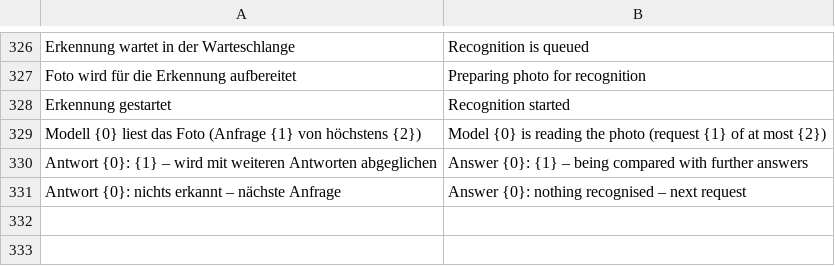
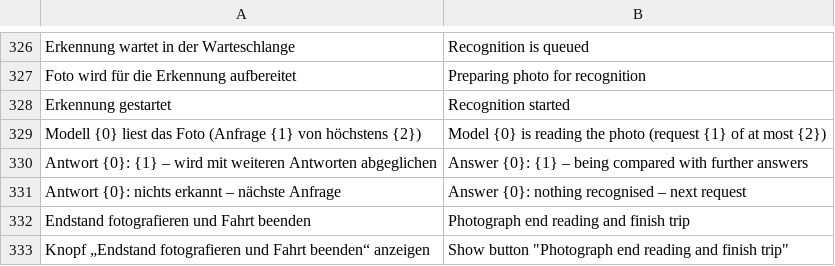
Before and after one commit to nienhausdavid/zeit_projekt, a CSV file: zeit_projekt/translations/en.csv, drawn as a sheet; only a part is shown, gaps mark what is left out.

```diff
--- a/zeit_projekt/translations/en.csv
+++ b/zeit_projekt/translations/en.csv
@@ -331 +331,3 @@
 "Antwort {0}: nichts erkannt – nächste Anfrage","Answer {0}: nothing recognised – next request"
+"Endstand fotografieren und Fahrt beenden","Photograph end reading and finish trip"
+"Knopf „Endstand fotografieren und Fahrt beenden“ anzeigen","Show button ""Photograph end reading and finish trip"""
```
Also changed, not shown: 7 other files.
